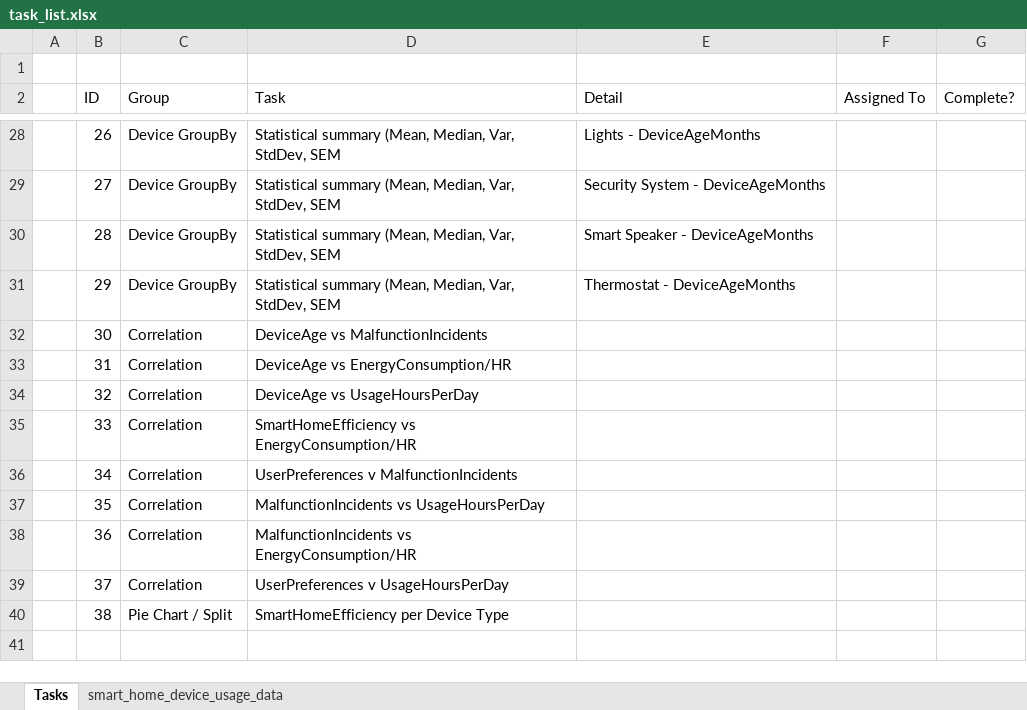
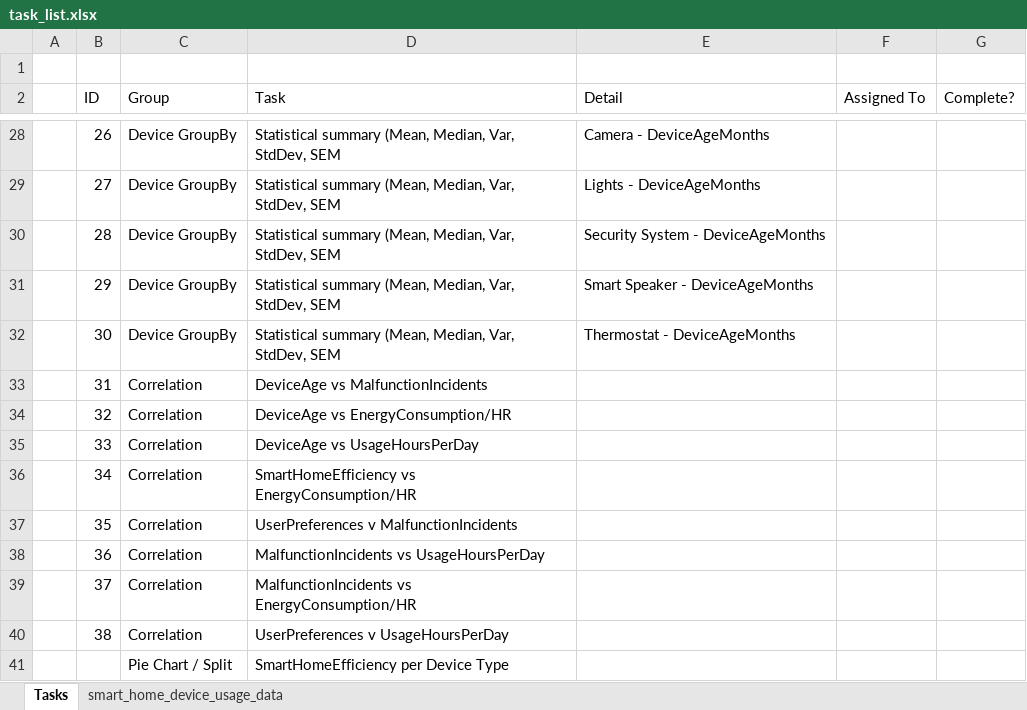
Before and after one commit to javiereyes21/Project-1, an Excel workbook: task_list.xlsx, sheet Tasks, drawn as a sheet; only a part is shown, gaps mark what is left out; values as stored, in another font and other column widths than the file's, no borders; table styles not drawn; the diff covers the shown part only; the diff names each change by its address in the sheet, - before the commit and + after, or states it on an @@ line.

Commit message:
task list update

```diff
--- a/task_list.xlsx (sheet Tasks)
+++ b/task_list.xlsx (sheet Tasks)
-E28 (Detail): Lights - DeviceAgeMonths
+E28 (Detail): Camera - DeviceAgeMonths
-E29 (Detail): Security System - DeviceAgeMonths
+E29 (Detail): Lights - DeviceAgeMonths
-E30 (Detail): Smart Speaker - DeviceAgeMonths
+E30 (Detail): Security System - DeviceAgeMonths
-E31 (Detail): Thermostat - DeviceAgeMonths
+E31 (Detail): Smart Speaker - DeviceAgeMonths
-C32 (Group): Correlation
+C32 (Group): Device GroupBy
-D32 (Task): DeviceAge vs MalfunctionIncidents
+D32 (Task): Statistical summary (Mean, Median, Var, StdDev, SEM
-E32 (Detail): (empty)
+E32 (Detail): Thermostat - DeviceAgeMonths
-D33 (Task): DeviceAge vs EnergyConsumption/HR
+D33 (Task): DeviceAge vs MalfunctionIncidents
-D34 (Task): DeviceAge vs UsageHoursPerDay
+D34 (Task): DeviceAge vs EnergyConsumption/HR
-D35 (Task): SmartHomeEfficiency vs EnergyConsumption/HR
+D35 (Task): DeviceAge vs UsageHoursPerDay
-D36 (Task): UserPreferences v MalfunctionIncidents
+D36 (Task): SmartHomeEfficiency vs EnergyConsumption/HR
-D37 (Task): MalfunctionIncidents vs UsageHoursPerDay
+D37 (Task): UserPreferences v MalfunctionIncidents
-D38 (Task): MalfunctionIncidents vs EnergyConsumption/HR
+D38 (Task): MalfunctionIncidents vs UsageHoursPerDay
-D39 (Task): UserPreferences v UsageHoursPerDay
+D39 (Task): MalfunctionIncidents vs EnergyConsumption/HR
-C40 (Group): Pie Chart / Split
+C40 (Group): Correlation
-D40 (Task): SmartHomeEfficiency per Device Type
+D40 (Task): UserPreferences v UsageHoursPerDay
+row 41:  |  | Pie Chart / Split | SmartHomeEfficiency per Device Type
```
Also changed, not shown: 46 edited cells elsewhere in this sheet.
